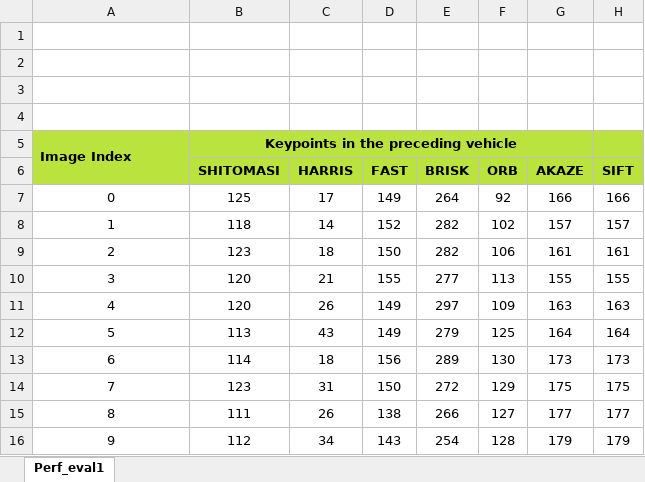
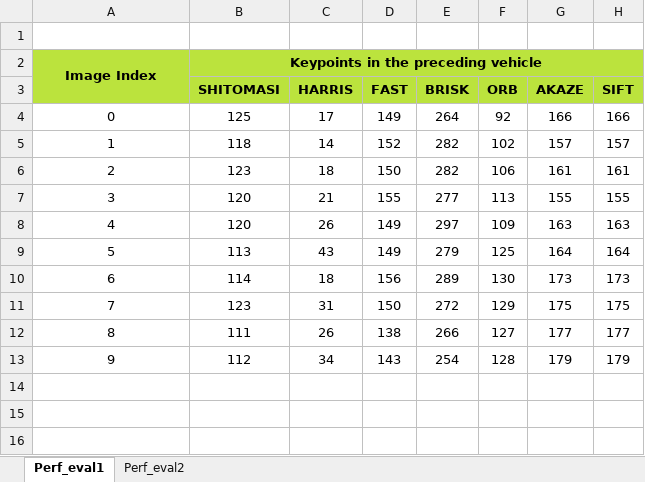
Before and after one commit to quocspartan/SFND_2D_Feature_Tracking, an Excel workbook: perf_eval.xlsx, sheet Perf_eval1, drawn as a sheet; values as stored, in another font and other column widths than the file's, no borders; removed rows and columns are numbered as before the commit, all else as after; the diff names each change by its address in the sheet, - before the commit and + after, or states it on an @@ line.

Commit message:
add perf spreadsheet

```diff
--- a/perf_eval.xlsx (sheet Perf_eval1)
+++ b/perf_eval.xlsx (sheet Perf_eval1)
+sheet tab: Perf_eval2
-row 1: (empty)
-row 2: (empty)
-row 3: (empty)
-A2 alignment: left
+A2 alignment: center
-B5:G5 merged
+B2:H2 merged
```
